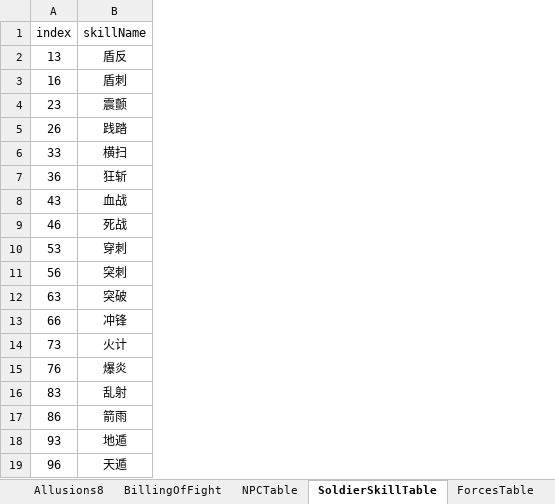
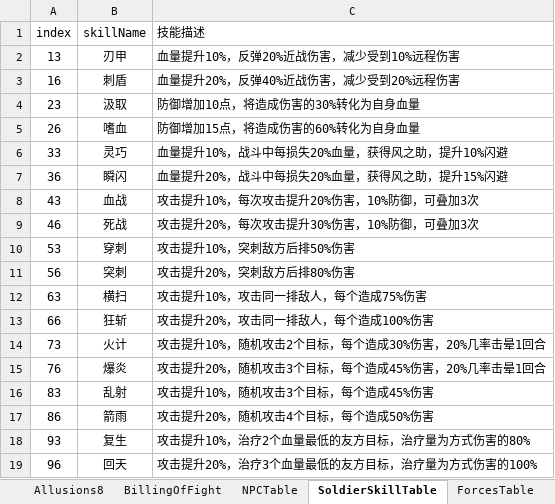
Before and after one commit to MiYanLiang/GameCommon, an Excel workbook: ThreeKillGame/Assets/StreamingAssets/TableFiles/111.xlsx, sheet SoldierSkillTable, drawn as a sheet; values as stored, in another font and other column widths than the file's, no borders; the diff names each change by its address in the sheet, - before the commit and + after, or states it on an @@ line.

```diff
--- a/ThreeKillGame/Assets/StreamingAssets/TableFiles/111.xlsx (sheet SoldierSkillTable)
+++ b/ThreeKillGame/Assets/StreamingAssets/TableFiles/111.xlsx (sheet SoldierSkillTable)
+column C (技能描述), rows 2-19: 血量提升10%，反弹20%近战伤害，减少受到10%远程伤害 | 血量提升20%，反弹40%近战伤害，减少受到20%远程伤害 | 防御增加10点，将造成伤害的30%转化为自身血量 | 防御增加15点，将造成伤害的60%转化为自身血量 | 血量提升10%，战斗中每损失20%血量，获得风之助，提升10%闪避 | 血量提升20%，战斗中每损失20%血量，获得风之助，提升15%闪避 | 攻击提升10%，每次攻击提升20%伤害，10%防御，可叠加3次 | 攻击提升20%，每次攻击提升30%伤害，10%防御，可叠加3次 | 攻击提升10%，突刺敌方后排50%伤害 | 攻击提升20%，突刺敌方后排80%伤害 | 攻击提升10%，攻击同一排敌人，每个造成75%伤害 | 攻击提升20%，攻击同一排敌人，每个造成100%伤害 | 攻击提升10%，随机攻击2个目标，每个造成30%伤害，20%几率击晕1回合 | 攻击提升20%，随机攻击3个目标，每个造成45%伤害，20%几率击晕1回合 | 攻击提升10%，随机攻击3个目标，每个造成45%伤害 | 攻击提升20%，随机攻击4个目标，每个造成50%伤害 | 攻击提升10%，治疗2个血量最低的友方目标，治疗量为方式伤害的80% | 攻击提升20%，治疗3个血量最低的友方目标，治疗量为方式伤害的100%
-B2 (skillName): 盾反
+B2 (skillName): 刃甲
-B3 (skillName): 盾刺
+B3 (skillName): 刺盾
-B4 (skillName): 震颤
+B4 (skillName): 汲取
-B5 (skillName): 践踏
+B5 (skillName): 嗜血
-B6 (skillName): 横扫
+B6 (skillName): 灵巧
-B7 (skillName): 狂斩
+B7 (skillName): 瞬闪
-B12 (skillName): 突破
+B12 (skillName): 横扫
-B13 (skillName): 冲锋
+B13 (skillName): 狂斩
-B18 (skillName): 地遁
+B18 (skillName): 复生
-B19 (skillName): 天遁
+B19 (skillName): 回天
```
Also changed, not shown: 2 other files.
